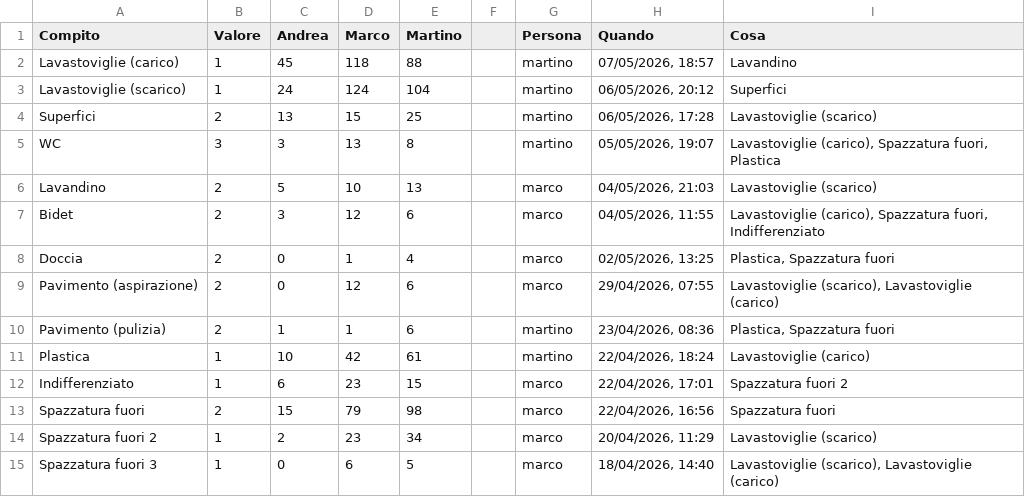
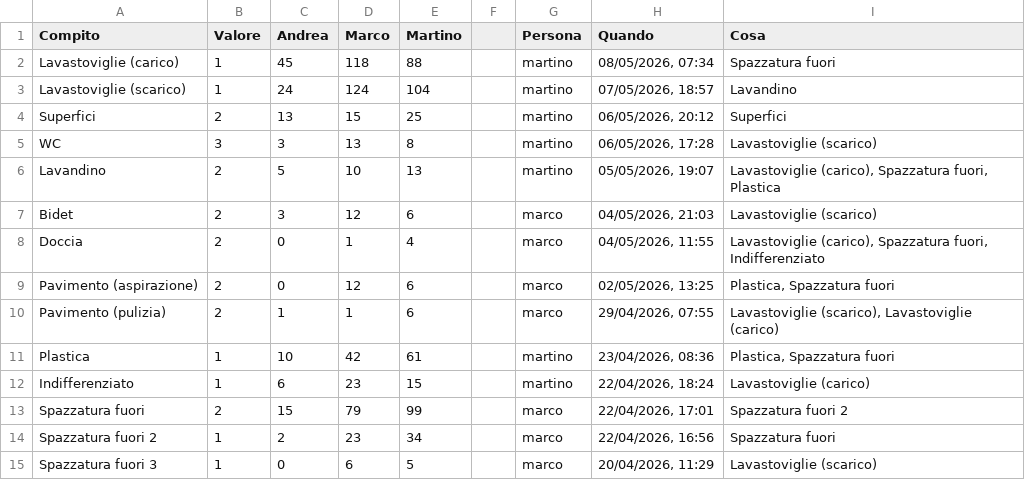
Before and after one commit to BertrandPouget/litpii, a CSV file: data/chores.csv, drawn as a sheet; only a part is shown; the diff covers the shown part only.

Commit message:
Update chores for martino

```diff
--- a/data/chores.csv
+++ b/data/chores.csv
@@ -1,15 +1,15 @@
 Compito,Valore,Andrea,Marco,Martino,,Persona,Quando,Cosa
-Lavastoviglie (carico),1,45,118,88,,martino,"07/05/2026, 18:57",Lavandino
-Lavastoviglie (scarico),1,24,124,104,,martino,"06/05/2026, 20:12",Superfici
-Superfici,2,13,15,25,,martino,"06/05/2026, 17:28",Lavastoviglie (scarico)
-WC,3,3,13,8,,martino,"05/05/2026, 19:07","Lavastoviglie (carico), Spazzatura fuori, Plastica"
-Lavandino,2,5,10,13,,marco,"04/05/2026, 21:03",Lavastoviglie (scarico)
-Bidet,2,3,12,6,,marco,"04/05/2026, 11:55","Lavastoviglie (carico), Spazzatura fuori, Indifferenziato"
-Doccia,2,0,1,4,,marco,"02/05/2026, 13:25","Plastica, Spazzatura fuori"
-Pavimento (aspirazione),2,0,12,6,,marco,"29/04/2026, 07:55","Lavastoviglie (scarico), Lavastoviglie (carico)"
-Pavimento (pulizia),2,1,1,6,,martino,"23/04/2026, 08:36","Plastica, Spazzatura fuori"
-Plastica,1,10,42,61,,martino,"22/04/2026, 18:24",Lavastoviglie (carico)
-Indifferenziato,1,6,23,15,,marco,"22/04/2026, 17:01",Spazzatura fuori 2
-Spazzatura fuori,2,15,79,98,,marco,"22/04/2026, 16:56",Spazzatura fuori
-Spazzatura fuori 2,1,2,23,34,,marco,"20/04/2026, 11:29",Lavastoviglie (scarico)
-Spazzatura fuori 3,1,0,6,5,,marco,"18/04/2026, 14:40","Lavastoviglie (scarico), Lavastoviglie (carico)"
+Lavastoviglie (carico),1,45,118,88,,martino,"08/05/2026, 07:34",Spazzatura fuori
+Lavastoviglie (scarico),1,24,124,104,,martino,"07/05/2026, 18:57",Lavandino
+Superfici,2,13,15,25,,martino,"06/05/2026, 20:12",Superfici
+WC,3,3,13,8,,martino,"06/05/2026, 17:28",Lavastoviglie (scarico)
+Lavandino,2,5,10,13,,martino,"05/05/2026, 19:07","Lavastoviglie (carico), Spazzatura fuori, Plastica"
+Bidet,2,3,12,6,,marco,"04/05/2026, 21:03",Lavastoviglie (scarico)
+Doccia,2,0,1,4,,marco,"04/05/2026, 11:55","Lavastoviglie (carico), Spazzatura fuori, Indifferenziato"
+Pavimento (aspirazione),2,0,12,6,,marco,"02/05/2026, 13:25","Plastica, Spazzatura fuori"
+Pavimento (pulizia),2,1,1,6,,marco,"29/04/2026, 07:55","Lavastoviglie (scarico), Lavastoviglie (carico)"
+Plastica,1,10,42,61,,martino,"23/04/2026, 08:36","Plastica, Spazzatura fuori"
+Indifferenziato,1,6,23,15,,martino,"22/04/2026, 18:24",Lavastoviglie (carico)
+Spazzatura fuori,2,15,79,99,,marco,"22/04/2026, 17:01",Spazzatura fuori 2
+Spazzatura fuori 2,1,2,23,34,,marco,"22/04/2026, 16:56",Spazzatura fuori
+Spazzatura fuori 3,1,0,6,5,,marco,"20/04/2026, 11:29",Lavastoviglie (scarico)
```
Also changed, not shown: 1 added row and 3 edited cells elsewhere in this file.
